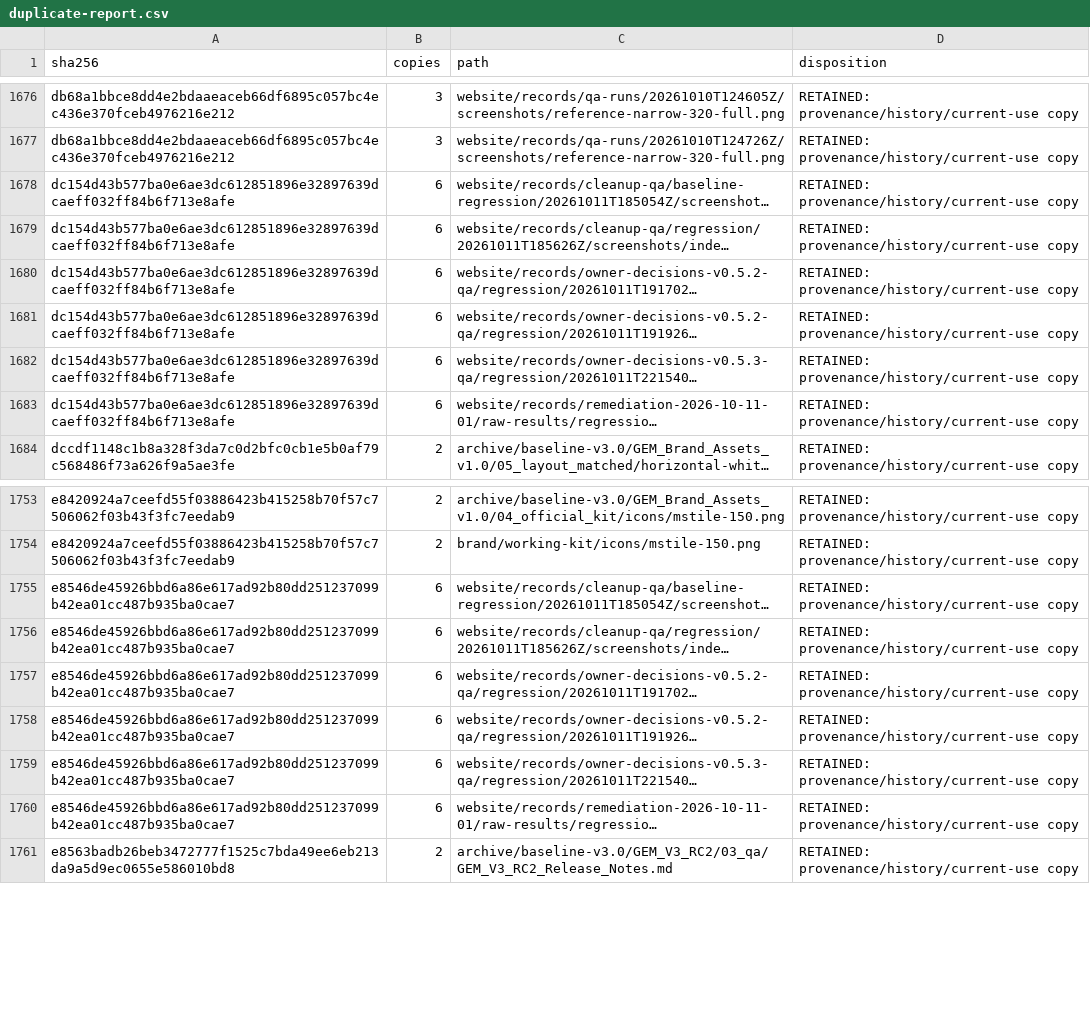
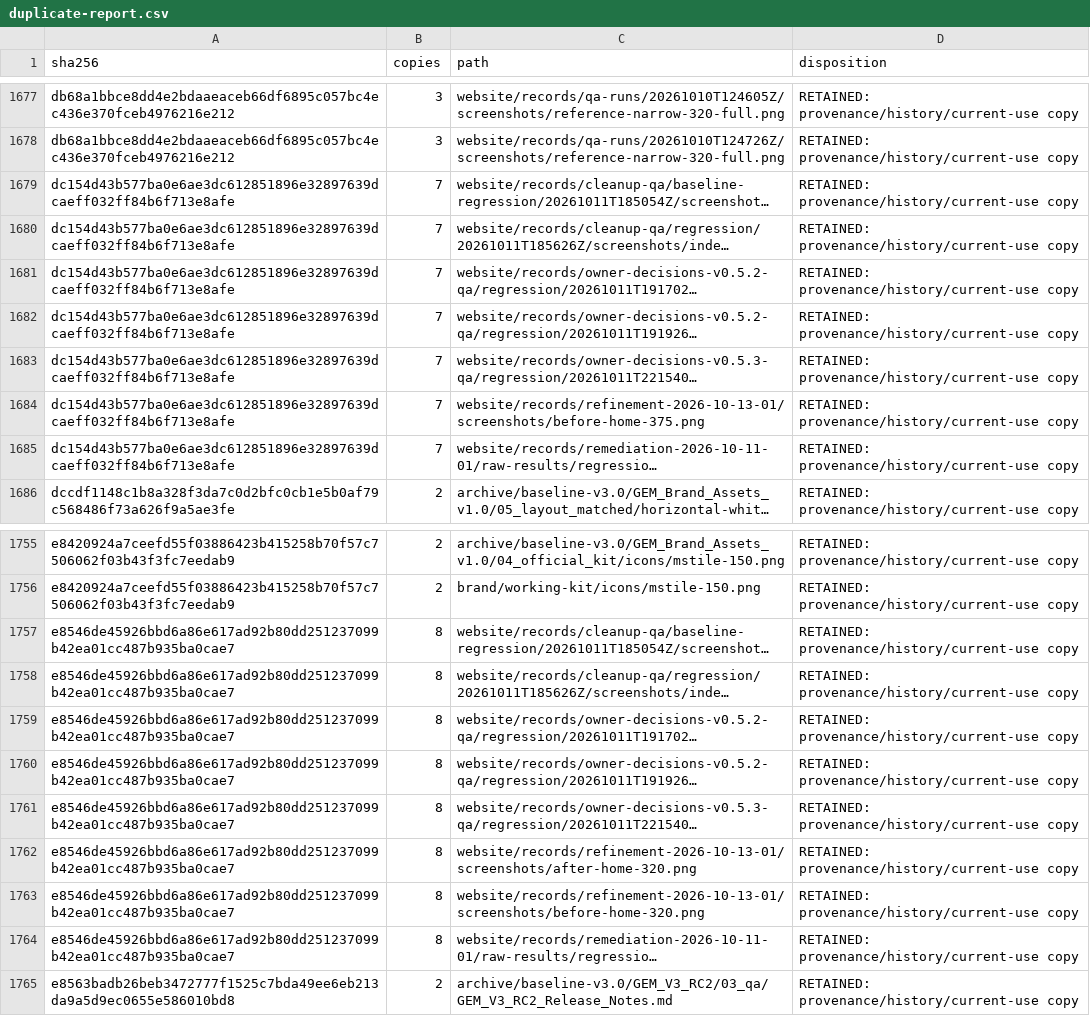
Before and after one commit to mish3labdul/GEM, a CSV file: governance/duplicate-report.csv, drawn as a sheet; only a part is shown, gaps mark what is left out; long unchanged cells end in …; addresses are those after the commit; the diff covers the shown part only; the diff names each change by its address in the sheet, - before the commit and + after, or states it on an @@ line.

Commit message:
Refine GEM website hero and package presentation with controlled asset review

```diff
--- a/governance/duplicate-report.csv
+++ b/governance/duplicate-report.csv
-B1679:B1683 (copies): 6
+B1679:B1683 (copies): 7
+row 1684: dc154d43b577ba0e6ae3dc612851896e32897639dcaeff032ff84b6f713e8afe | 7 | website/records/refinement-2026-10-13-01/screenshots/before-home-375.png | RETAINED: provenance/history/current-use copy
-B1685 (copies): 6
+B1685 (copies): 7
-B1757:B1761 (copies): 6
+B1757:B1761 (copies): 8
+row 1762: e8546de45926bbd6a86e617ad92b80dd251237099b42ea01cc487b935ba0cae7 | 8 | website/records/refinement-2026-10-13-01/screenshots/after-home-320.png | RETAINED: provenance/history/current-use copy
+row 1763: e8546de45926bbd6a86e617ad92b80dd251237099b42ea01cc487b935ba0cae7 | 8 | website/records/refinement-2026-10-13-01/screenshots/before-home-320.png | RETAINED: provenance/history/current-use copy
-B1764 (copies): 6
+B1764 (copies): 8
```
Also changed, not shown: 1 added row and 24 edited cells elsewhere in this file, 40 other files.
